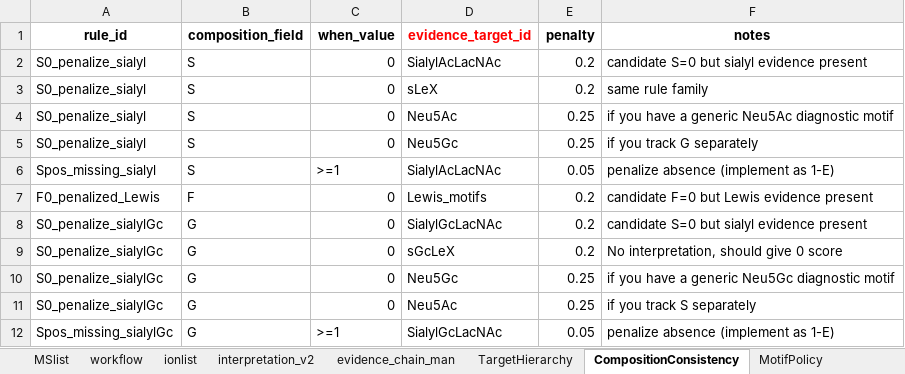
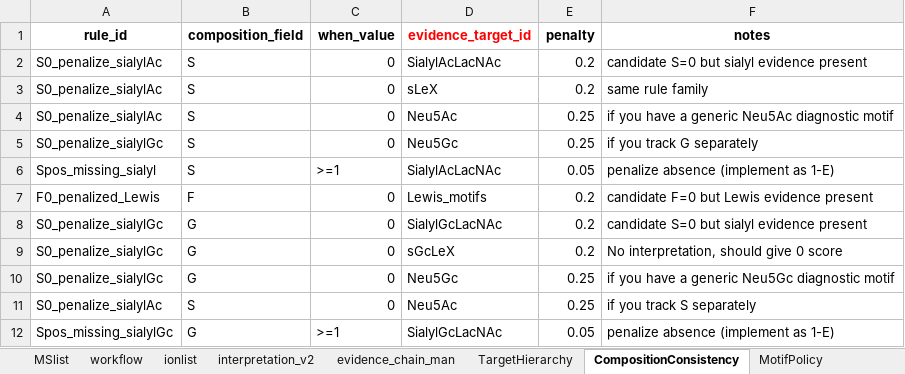
Before and after one commit to henry4204aaa/GlycoMSParser, an Excel workbook: 2025_demo/GlycoMSP_scoring_update_example_v5.xlsx, sheet CompositionConsistency, drawn as a sheet; values as stored, in another font and other column widths than the file's, no borders; the diff names each change by its address in the sheet, - before the commit and + after, or states it on an @@ line.

```diff
--- a/2025_demo/GlycoMSP_scoring_update_example_v5.xlsx (sheet CompositionConsistency)
+++ b/2025_demo/GlycoMSP_scoring_update_example_v5.xlsx (sheet CompositionConsistency)
-A2:A4 (rule_id): S0_penalize_sialyl
+A2:A4 (rule_id): S0_penalize_sialylAc
-A5 (rule_id): S0_penalize_sialyl
+A5 (rule_id): S0_penalize_sialylGc
-A11 (rule_id): S0_penalize_sialylGc
+A11 (rule_id): S0_penalize_sialylAc
-B11 (composition_field): G
+B11 (composition_field): S
```
Also changed, not shown: sheet TargetHierarchy, sheet UnexpectedEvidencePenalty, 4 other files.
